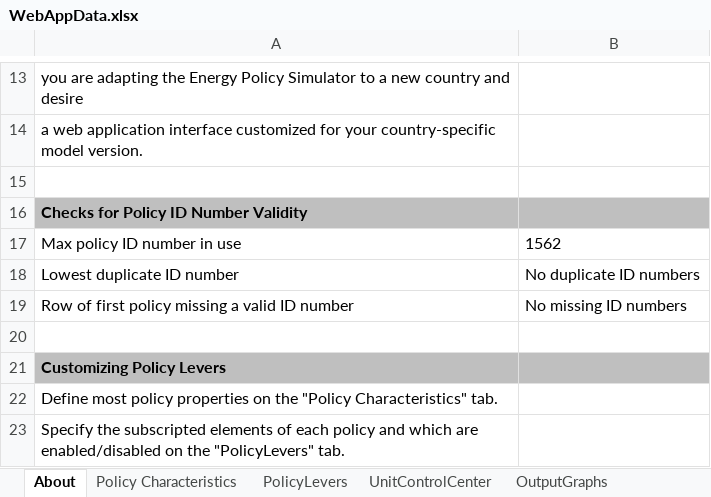
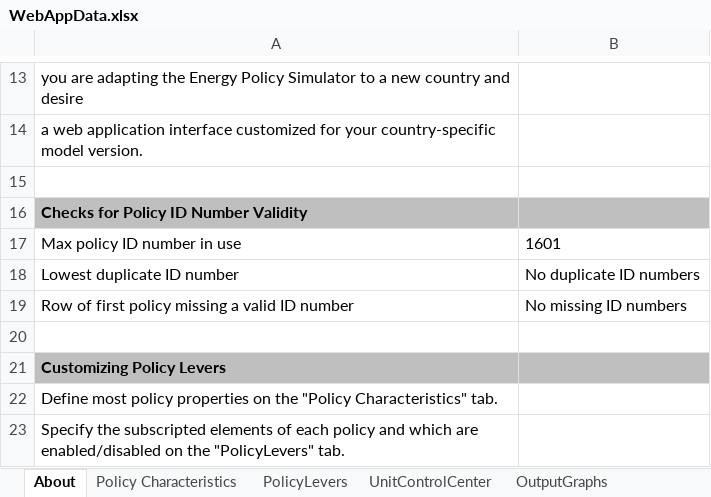
Before and after one commit to EnergyInnovation/eps-eu, an Excel workbook: WebAppData.xlsx, sheet About, drawn as a sheet; only a part is shown, gaps mark what is left out; values as stored, in another font and other column widths than the file's, no borders; conditional formats not drawn; the diff names each change by its address in the sheet, - before the commit and + after, or states it on an @@ line.

```diff
--- a/WebAppData.xlsx (sheet About)
+++ b/WebAppData.xlsx (sheet About)
-B17: 1562
+B17: 1601
```
Also changed, not shown: sheet PolicyLevers, sheet OutputGraphs, sheet Policy Characteristics, sheet Output Graph Color Key, formulas that keep their value.
